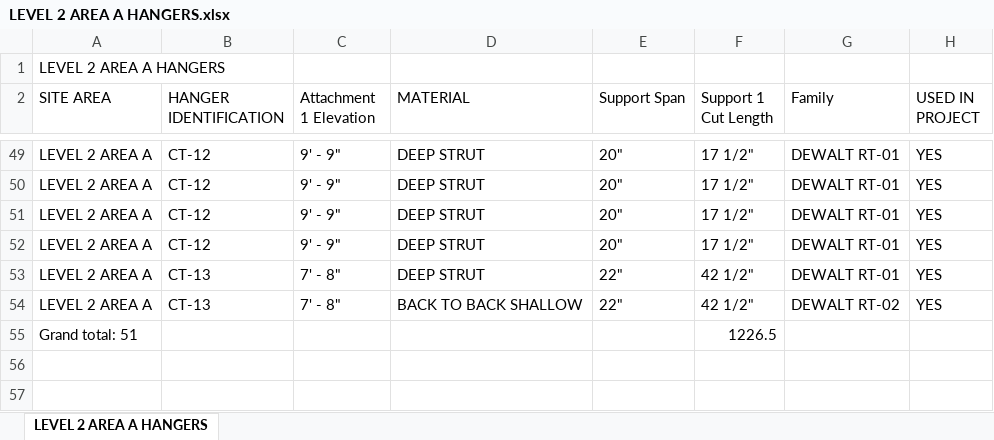
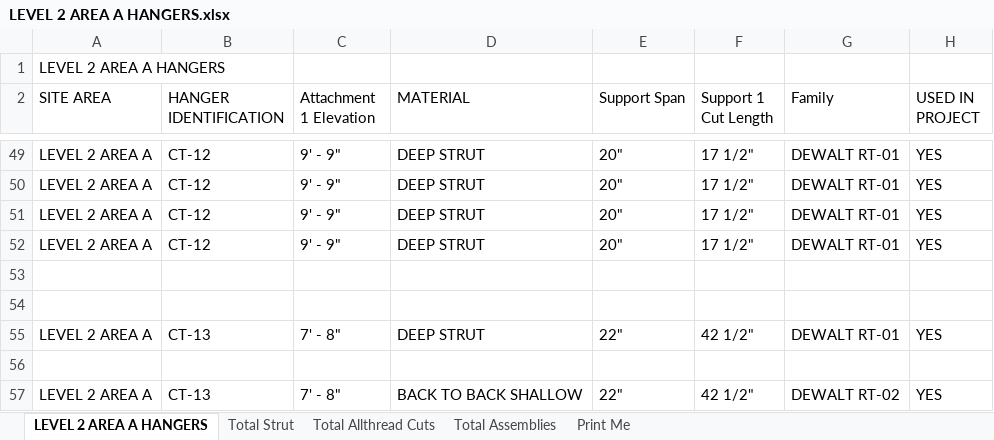
Before and after one commit to tsahli/HangerCalculator, an Excel workbook: DewaltHangerCalculator/LEVEL 2 AREA A HANGERS.xlsx, sheet LEVEL 2 AREA A HANGERS, drawn as a sheet; only a part is shown, gaps mark what is left out; values as stored, in another font and other column widths than the file's, no borders; removed rows and columns are numbered as before the commit, all else as after; the diff names each change by its address in the sheet, - before the commit and + after, or states it on an @@ line.

Commit message:
Last line is now counted. Total strut is now summed in feet, but not by category.

```diff
--- a/DewaltHangerCalculator/LEVEL 2 AREA A HANGERS.xlsx (sheet LEVEL 2 AREA A HANGERS)
+++ b/DewaltHangerCalculator/LEVEL 2 AREA A HANGERS.xlsx (sheet LEVEL 2 AREA A HANGERS)
+sheet tab: Total Strut
+sheet tab: Total Allthread Cuts
+sheet tab: Total Assemblies
+sheet tab: Print Me
+row 53: (empty)
+row 54: (empty)
+row 56: (empty)
-row 55: Grand total: 51 |  |  |  |  | 1226.5
```
Also changed, not shown: 1 other file.
